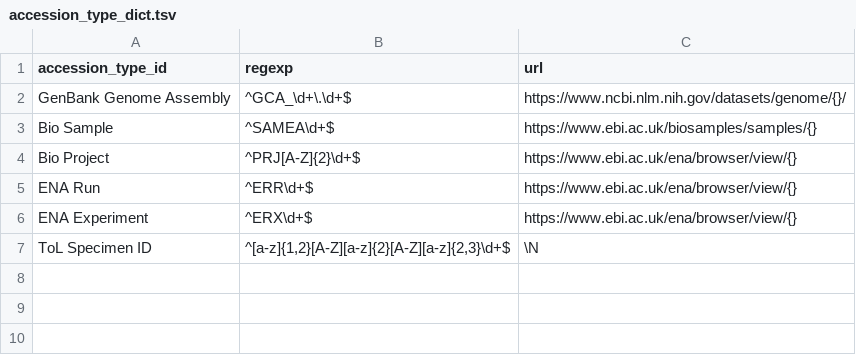
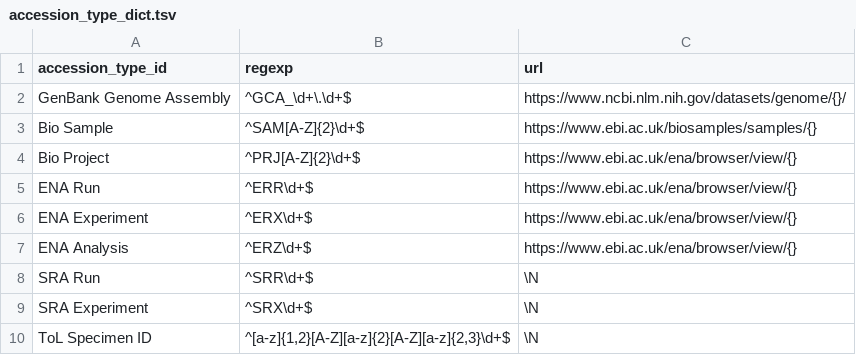
Before and after one commit to sanger-tol/tola-data, a TSV file: dict_files/accession_type_dict.tsv, drawn as a sheet.

Commit message:
Updates to accession type dict

```diff
--- a/dict_files/accession_type_dict.tsv
+++ b/dict_files/accession_type_dict.tsv
@@ -2,3 +2,3 @@ accession_type_id	regexp	url
 GenBank Genome Assembly	^GCA_\d+\.\d+$	https://www.ncbi.nlm.nih.gov/datasets/genome/{}/
-Bio Sample	^SAMEA\d+$	https://www.ebi.ac.uk/biosamples/samples/{}
+Bio Sample	^SAM[A-Z]{2}\d+$	https://www.ebi.ac.uk/biosamples/samples/{}
 Bio Project	^PRJ[A-Z]{2}\d+$	https://www.ebi.ac.uk/ena/browser/view/{}
@@ -6,2 +6,5 @@ ENA Run	^ERR\d+$	https://www.ebi.ac.uk/ena/browser/view/{}
 ENA Experiment	^ERX\d+$	https://www.ebi.ac.uk/ena/browser/view/{}
+ENA Analysis	^ERZ\d+$	https://www.ebi.ac.uk/ena/browser/view/{}
+SRA Run	^SRR\d+$	\N
+SRA Experiment	^SRX\d+$	\N
 ToL Specimen ID	^[a-z]{1,2}[A-Z][a-z]{2}[A-Z][a-z]{2,3}\d+$	\N
```
